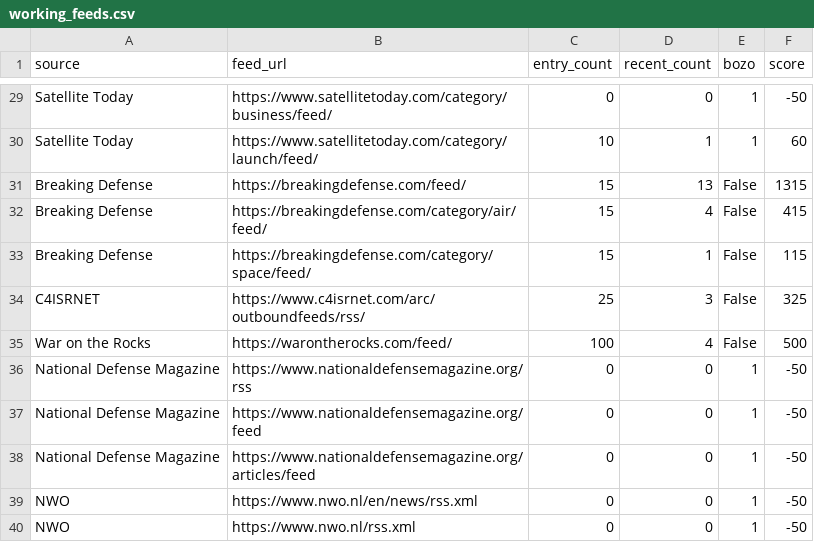
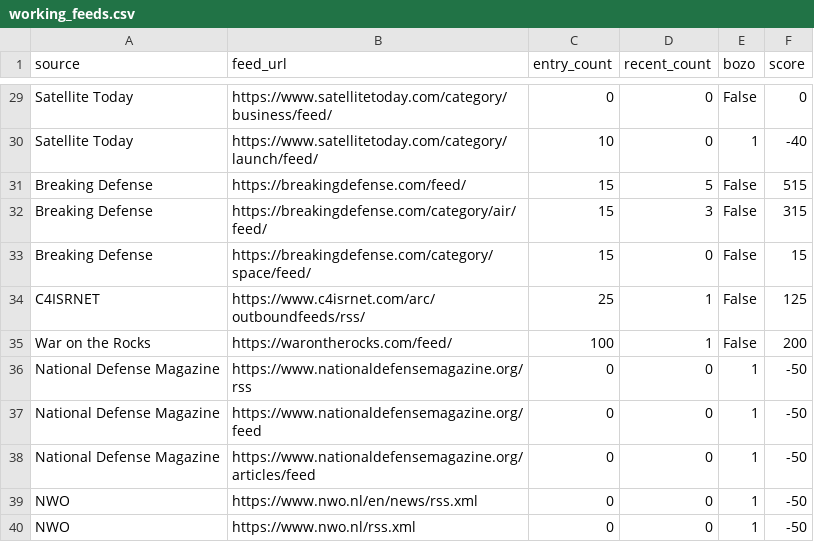
Before and after one commit to petra-rgb/news-dashboard1, a CSV file: daily_output/working_feeds.csv, drawn as a sheet; only a part is shown, gaps mark what is left out; the diff covers the shown part only; the diff names each change by its address in the sheet, - before the commit and + after, or states it on an @@ line.

```diff
--- a/daily_output/working_feeds.csv
+++ b/daily_output/working_feeds.csv
-E29 (bozo): 1
+E29 (bozo): False
-F29 (score): -50
+F29 (score): 0
-D30 (recent_count): 1
+D30 (recent_count): 0
-F30 (score): 60
+F30 (score): -40
-D31 (recent_count): 13
+D31 (recent_count): 5
-F31 (score): 1315
+F31 (score): 515
-D32 (recent_count): 4
+D32 (recent_count): 3
-F32 (score): 415
+F32 (score): 315
-D33 (recent_count): 1
+D33 (recent_count): 0
-F33 (score): 115
+F33 (score): 15
-D34 (recent_count): 3
+D34 (recent_count): 1
-F34 (score): 325
+F34 (score): 125
-D35 (recent_count): 4
+D35 (recent_count): 1
-F35 (score): 500
+F35 (score): 200
```
Also changed, not shown: 34 edited cells elsewhere in this file, 2 other files.
